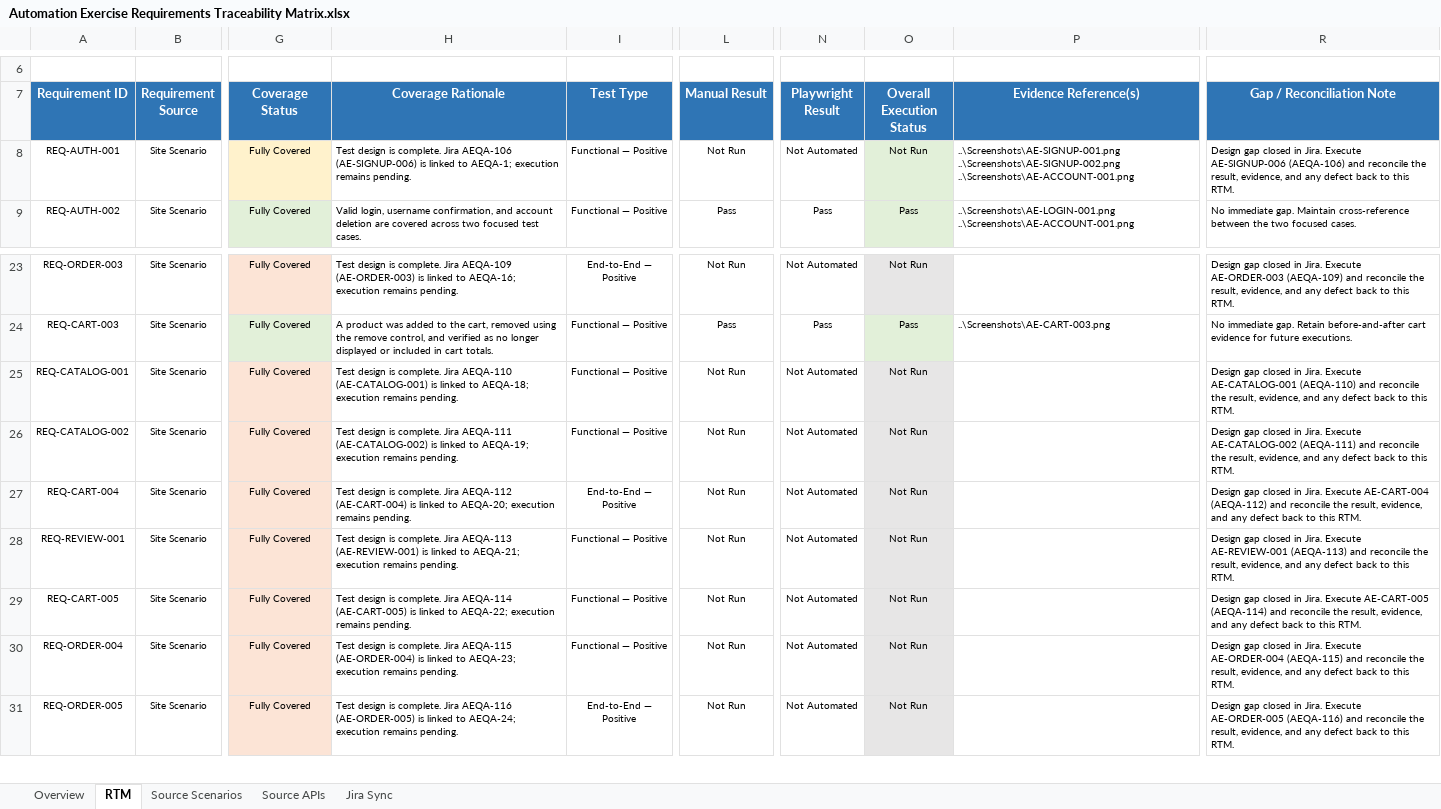
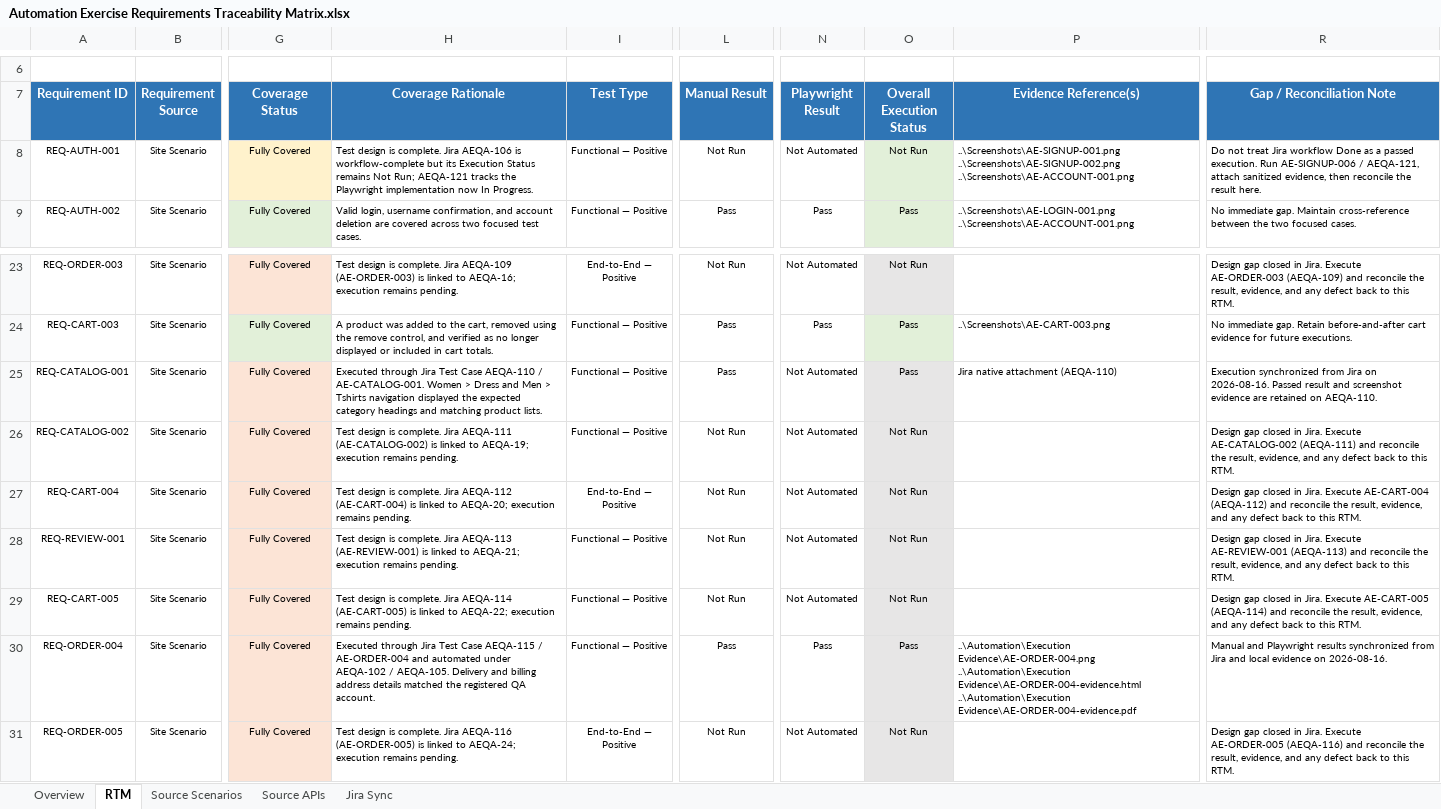
Before and after one commit to K-McMahon/Qa-Portfolio, an Excel workbook: Automation Exercise Project/Test Plan/Automation Exercise Requirements Traceability Matrix.xlsx, sheet RTM, drawn as a sheet; only a part is shown, gaps mark what is left out; values as stored, in another font and other column widths than the file's, no borders; conditional formats and table styles not drawn; ↵ is a line break in a cell; the diff names each change by its address in the sheet, - before the commit and + after, or states it on an @@ line.

Commit message:
rtm jira artifact sync

```diff
--- a/Automation Exercise Project/Test Plan/Automation Exercise Requirements Traceability Matrix.xlsx (sheet RTM)
+++ b/Automation Exercise Project/Test Plan/Automation Exercise Requirements Traceability Matrix.xlsx (sheet RTM)
-H8 (Coverage Rationale): …Jira AEQA-106 (AE-SIGNUP-006) is linked to AEQA-1; execution remains pending.
+H8 (Coverage Rationale): …Jira AEQA-106 is workflow-complete but its Execution Status remains Not Run; AEQA-121 tracks the Playwright implementation now In Progress.
-R8 (Gap / Reconciliation Note): Design gap closed in Jira. Execute AE-SIGNUP-006 (AEQA-106) and reconcile the result, evidence, and any defect back to this RTM.
+R8 (Gap / Reconciliation Note): Do not treat Jira workflow Done as a passed execution. Run AE-SIGNUP-006 / AEQA-121, attach sanitized evidence, then reconcile the result here.
-H25 (Coverage Rationale): Test design is complete. Jira AEQA-110 (AE-CATALOG-001) is linked to AEQA-18; execution remains pending.
+H25 (Coverage Rationale): Executed through Jira Test Case AEQA-110 / AE-CATALOG-001. Women > Dress and Men > Tshirts navigation displayed the expected category headings and matching product lists.
-L25 (Manual Result): Not Run
+L25 (Manual Result): Pass
-O25 (Overall Execution Status): Not Run
+O25 (Overall Execution Status): Pass
-P25 (Evidence Reference(s)): (empty)
+P25 (Evidence Reference(s)): Jira native attachment (AEQA-110)
-R25 (Gap / Reconciliation Note): Design gap closed in Jira. Execute AE-CATALOG-001 (AEQA-110) and reconcile the result, evidence, and any defect back to this RTM.
+R25 (Gap / Reconciliation Note): Execution synchronized from Jira on 2026-08-16. Passed result and screenshot evidence are retained on AEQA-110.
-H30 (Coverage Rationale): Test design is complete. Jira AEQA-115 (AE-ORDER-004) is linked to AEQA-23; execution remains pending.
+H30 (Coverage Rationale): Executed through Jira Test Case AEQA-115 / AE-ORDER-004 and automated under AEQA-102 / AEQA-105. Delivery and billing address details matched the registered QA account.
-L30 (Manual Result): Not Run
+L30 (Manual Result): Pass
-N30 (Playwright Result): Not Automated
+N30 (Playwright Result): Pass
-O30 (Overall Execution Status): Not Run
+O30 (Overall Execution Status): Pass
-P30 (Evidence Reference(s)): (empty)
+P30 (Evidence Reference(s)): ..\Automation\Execution Evidence\AE-ORDER-004.png ↵ ..\Automation\Execution Evidence\AE-ORDER-004-evidence.html ↵ ..\Automation\Execution Evidence\AE-ORDER-004-evidence.pdf
-R30 (Gap / Reconciliation Note): Design gap closed in Jira. Execute AE-ORDER-004 (AEQA-115) and reconcile the result, evidence, and any defect back to this RTM.
+R30 (Gap / Reconciliation Note): Manual and Playwright results synchronized from Jira and local evidence on 2026-08-16.
```
Also changed, not shown: sheet Jira Sync, sheet Overview, formulas that keep their value, charts or pictures, Automation Exercise Project/Test Cases/Automation Exercise - Test Case Repository.xlsx, 50 other files.
